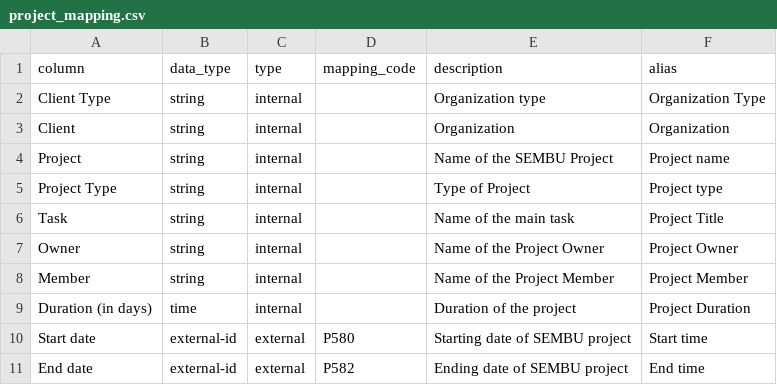
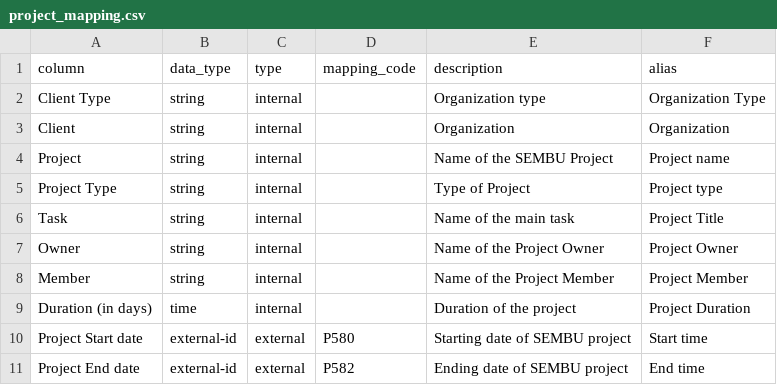
Before and after one commit to mohammadzainabbas/wikibase-nttdata, a CSV file: data/project_mapping.csv, drawn as a sheet.

```diff
--- a/data/project_mapping.csv
+++ b/data/project_mapping.csv
@@ -9,3 +9,3 @@ Member,string,internal,,Name of the Project Member,Project Member
 Duration (in days),time,internal,,Duration of the project,Project Duration
-Start date,external-id,external,P580,Starting date of SEMBU project,Start time
-End date,external-id,external,P582,Ending date of SEMBU project,End time
+Project Start date,external-id,external,P580,Starting date of SEMBU project,Start time
+Project End date,external-id,external,P582,Ending date of SEMBU project,End time
```
Also changed, not shown: 1 other file.
